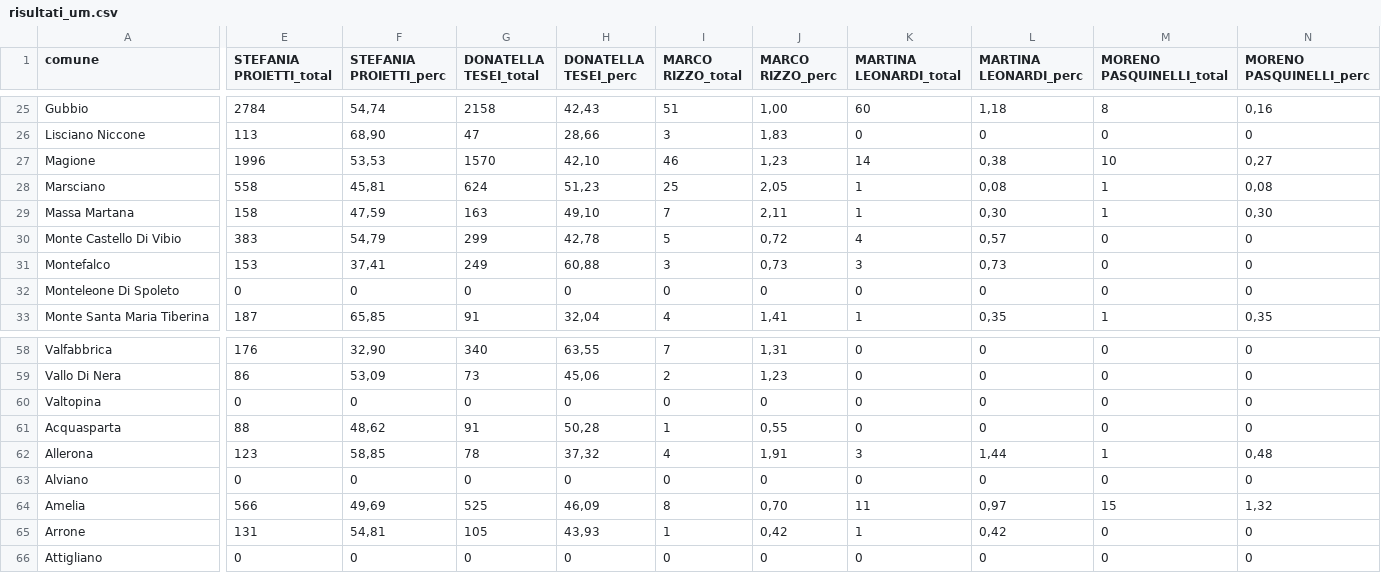
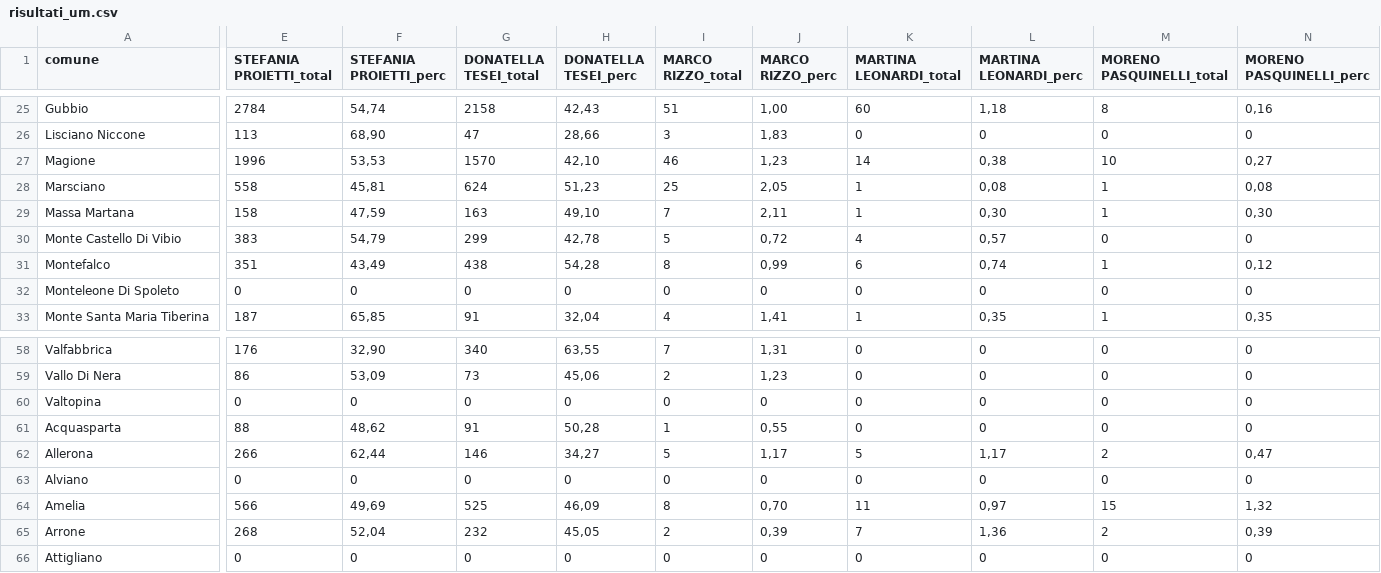
Before and after one commit to marcodallastella/elezioni, a CSV file: output/risultati_um.csv, drawn as a sheet; only a part is shown, gaps mark what is left out; the diff covers the shown part only; the diff names each change by its address in the sheet, - before the commit and + after, or states it on an @@ line.

```diff
--- a/output/risultati_um.csv
+++ b/output/risultati_um.csv
-E31 (STEFANIA PROIETTI_total): 153
+E31 (STEFANIA PROIETTI_total): 351
-F31 (STEFANIA PROIETTI_perc): 37,41
+F31 (STEFANIA PROIETTI_perc): 43,49
-G31 (DONATELLA TESEI_total): 249
+G31 (DONATELLA TESEI_total): 438
-H31 (DONATELLA TESEI_perc): 60,88
+H31 (DONATELLA TESEI_perc): 54,28
-I31 (MARCO RIZZO_total): 3
+I31 (MARCO RIZZO_total): 8
-J31 (MARCO RIZZO_perc): 0,73
+J31 (MARCO RIZZO_perc): 0,99
-K31 (MARTINA LEONARDI_total): 3
+K31 (MARTINA LEONARDI_total): 6
-L31 (MARTINA LEONARDI_perc): 0,73
+L31 (MARTINA LEONARDI_perc): 0,74
-M31 (MORENO PASQUINELLI_total): 0
+M31 (MORENO PASQUINELLI_total): 1
-N31 (MORENO PASQUINELLI_perc): 0
+N31 (MORENO PASQUINELLI_perc): 0,12
-E62 (STEFANIA PROIETTI_total): 123
+E62 (STEFANIA PROIETTI_total): 266
-F62 (STEFANIA PROIETTI_perc): 58,85
+F62 (STEFANIA PROIETTI_perc): 62,44
-G62 (DONATELLA TESEI_total): 78
+G62 (DONATELLA TESEI_total): 146
-H62 (DONATELLA TESEI_perc): 37,32
+H62 (DONATELLA TESEI_perc): 34,27
-I62 (MARCO RIZZO_total): 4
+I62 (MARCO RIZZO_total): 5
-J62 (MARCO RIZZO_perc): 1,91
+J62 (MARCO RIZZO_perc): 1,17
-K62 (MARTINA LEONARDI_total): 3
+K62 (MARTINA LEONARDI_total): 5
-L62 (MARTINA LEONARDI_perc): 1,44
+L62 (MARTINA LEONARDI_perc): 1,17
-M62 (MORENO PASQUINELLI_total): 1
+M62 (MORENO PASQUINELLI_total): 2
-N62 (MORENO PASQUINELLI_perc): 0,48
+N62 (MORENO PASQUINELLI_perc): 0,47
-E65 (STEFANIA PROIETTI_total): 131
+E65 (STEFANIA PROIETTI_total): 268
-F65 (STEFANIA PROIETTI_perc): 54,81
+F65 (STEFANIA PROIETTI_perc): 52,04
-G65 (DONATELLA TESEI_total): 105
+G65 (DONATELLA TESEI_total): 232
-H65 (DONATELLA TESEI_perc): 43,93
+H65 (DONATELLA TESEI_perc): 45,05
-I65 (MARCO RIZZO_total): 1
+I65 (MARCO RIZZO_total): 2
-J65 (MARCO RIZZO_perc): 0,42
+J65 (MARCO RIZZO_perc): 0,39
-K65 (MARTINA LEONARDI_total): 1
+K65 (MARTINA LEONARDI_total): 7
-L65 (MARTINA LEONARDI_perc): 0,42
+L65 (MARTINA LEONARDI_perc): 1,36
-M65 (MORENO PASQUINELLI_total): 0
+M65 (MORENO PASQUINELLI_total): 2
-N65 (MORENO PASQUINELLI_perc): 0
+N65 (MORENO PASQUINELLI_perc): 0,39
```
Also changed, not shown: 154 edited cells elsewhere in this file, 2 other files.
